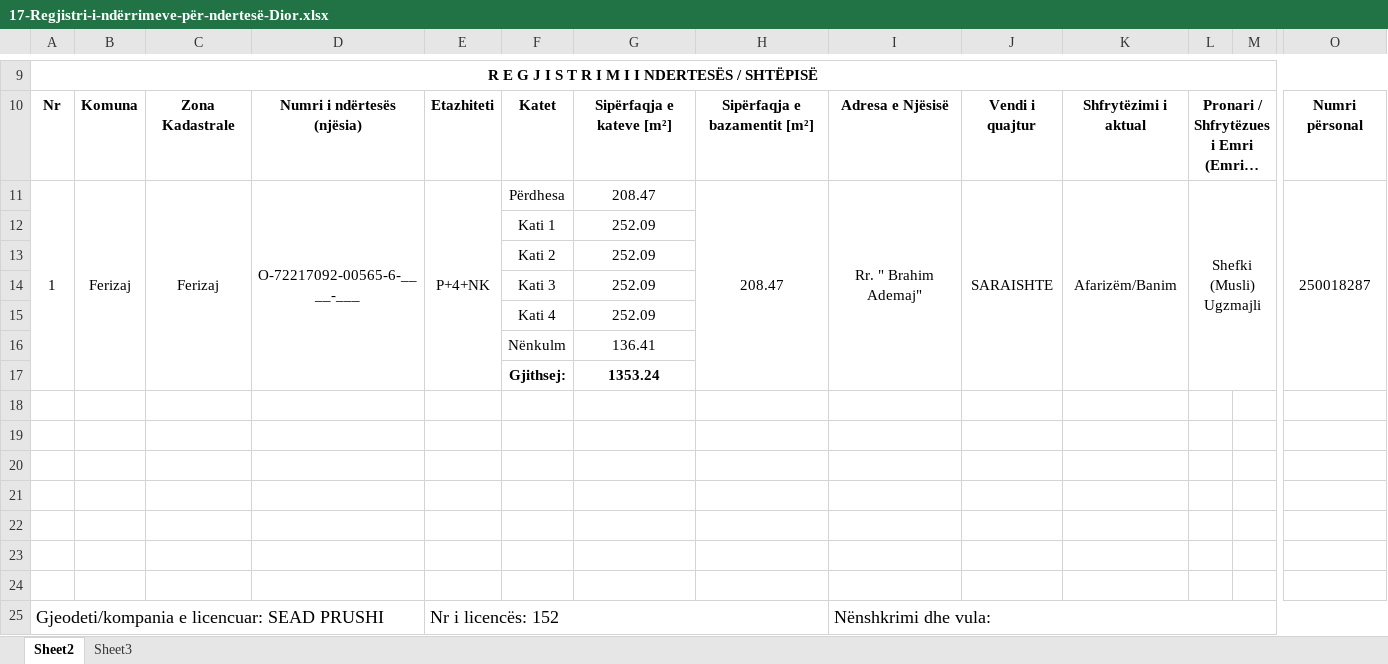
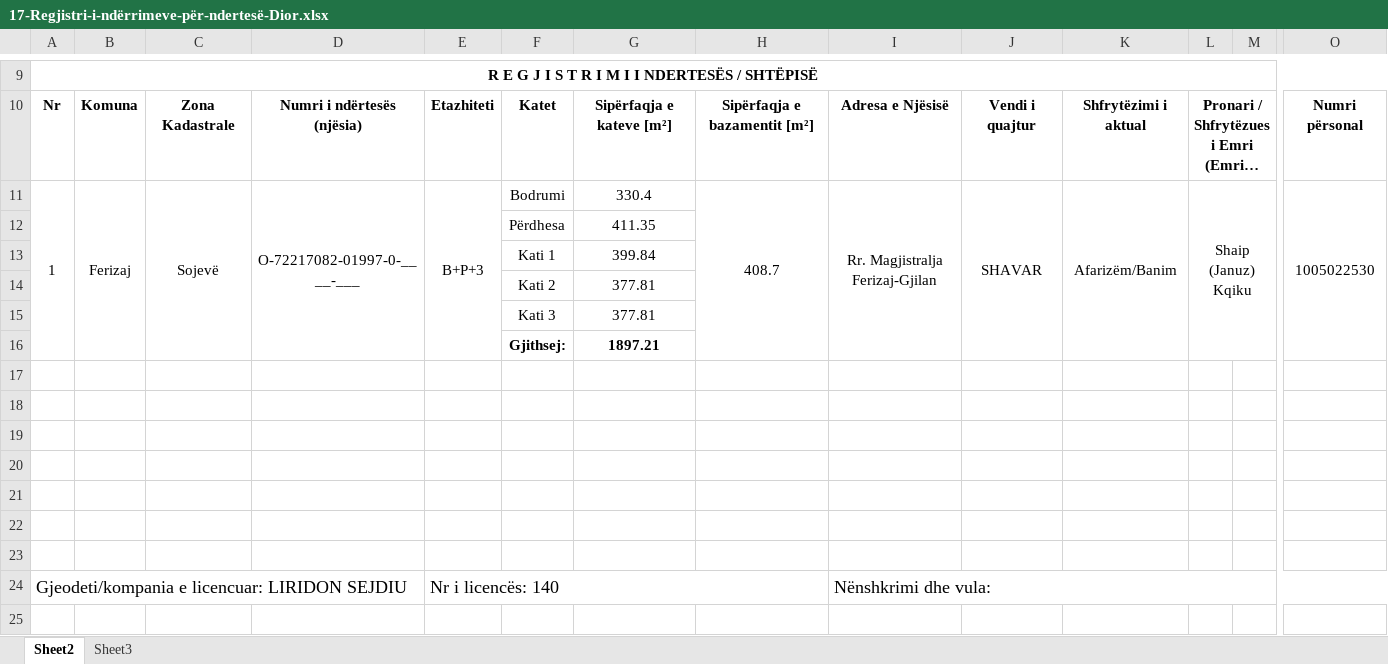
Before and after one commit to geo-coding/Dior-Sojev-, an Excel workbook: 4-Te-dhenat-per-kataster/regjistri/17-Regjistri-i-ndërrimeve-për-ndertesë-Dior.xlsx, sheet Sheet2, drawn as a sheet; only a part is shown, gaps mark what is left out; long unchanged cells end in …; values as stored, in another font and other column widths than the file's, no borders; charts and pictures not drawn; removed rows and columns are numbered as before the commit, all else as after; rows hold the shown columns only; the diff names each change by its address in the sheet, - before the commit and + after, or states it on an @@ line.

Commit message:
manuali oper kataster done pa nr objekti

```diff
--- a/4-Te-dhenat-per-kataster/regjistri/17-Regjistri-i-ndërrimeve-për-ndertesë-Dior.xlsx (sheet Sheet2)
+++ b/4-Te-dhenat-per-kataster/regjistri/17-Regjistri-i-ndërrimeve-për-ndertesë-Dior.xlsx (sheet Sheet2)
-C11: Ferizaj
+C11: Sojevë
-D11: O-72217092-00565-6-____-___
+D11: O-72217082-01997-0-____-___
-E11: P+4+NK
+E11: B+P+3
-F11: Përdhesa
+F11: Bodrumi
-G11: 208.47
+G11: 330.4
-H11: 208.47
+H11: 408.7
-I11: Rr. " Brahim Ademaj"
+I11: Rr. Magjistralja Ferizaj-Gjilan
-J11: SARAISHTE
+J11: SHAVAR
-L11: Shefki (Musli) Ugzmajli
+L11: Shaip (Januz) Kqiku
-O11: 250018287
+O11: 1005022530
-row 12:  |  |  |  |  | Kati 1 | 252.09
-row 13:  |  |  |  |  | Kati 2 | 252.09
-row 14:  |  |  |  |  | Kati 3 | 252.09
-row 15:  |  |  |  |  | Kati 4 | 252.09
-row 16:  |  |  |  |  | Nënkulm | 136.41
-row 17:  |  |  |  |  | Gjithsej: | 1353.24
+row 12:  |  |  |  |  | Përdhesa | 411.35
+row 13:  |  |  |  |  | Kati 1 | 399.84
+row 14:  |  |  |  |  | Kati 2 | 377.81
+row 15:  |  |  |  |  | Kati 3 | 377.81
+row 16:  |  |  |  |  | Gjithsej: | 1897.21
-A24: Gjeodeti/kompania e licencuar: SEAD PRUSHI
+A24: Gjeodeti/kompania e licencuar: LIRIDON SEJDIU
-E24: Nr i licencës: 152
+E24: Nr i licencës: 140
```
Also changed, not shown: 4-Te-dhenat-per-kataster/regjistri/18-Koordinatat-e-ndërtesës-Dior.xlsx, 4 other files.
